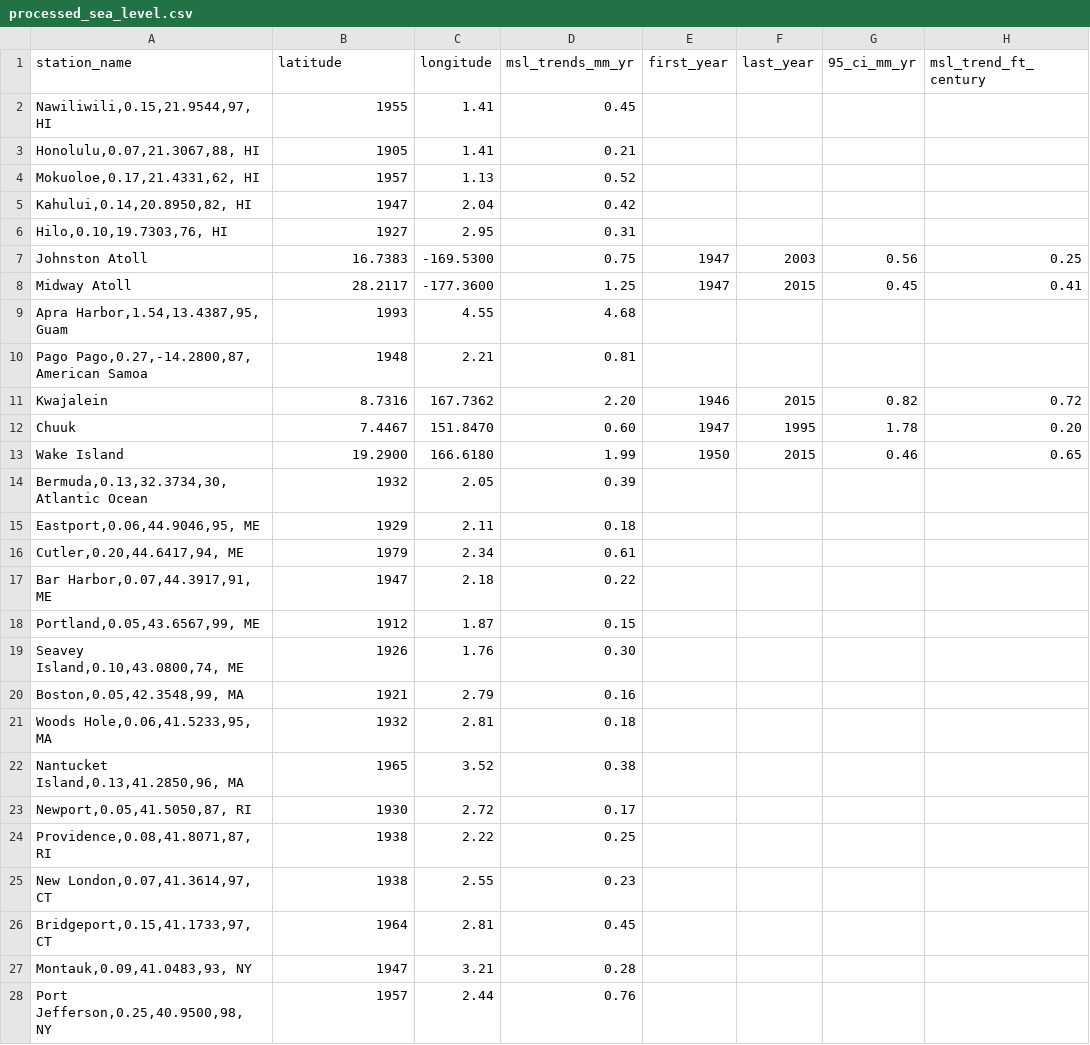
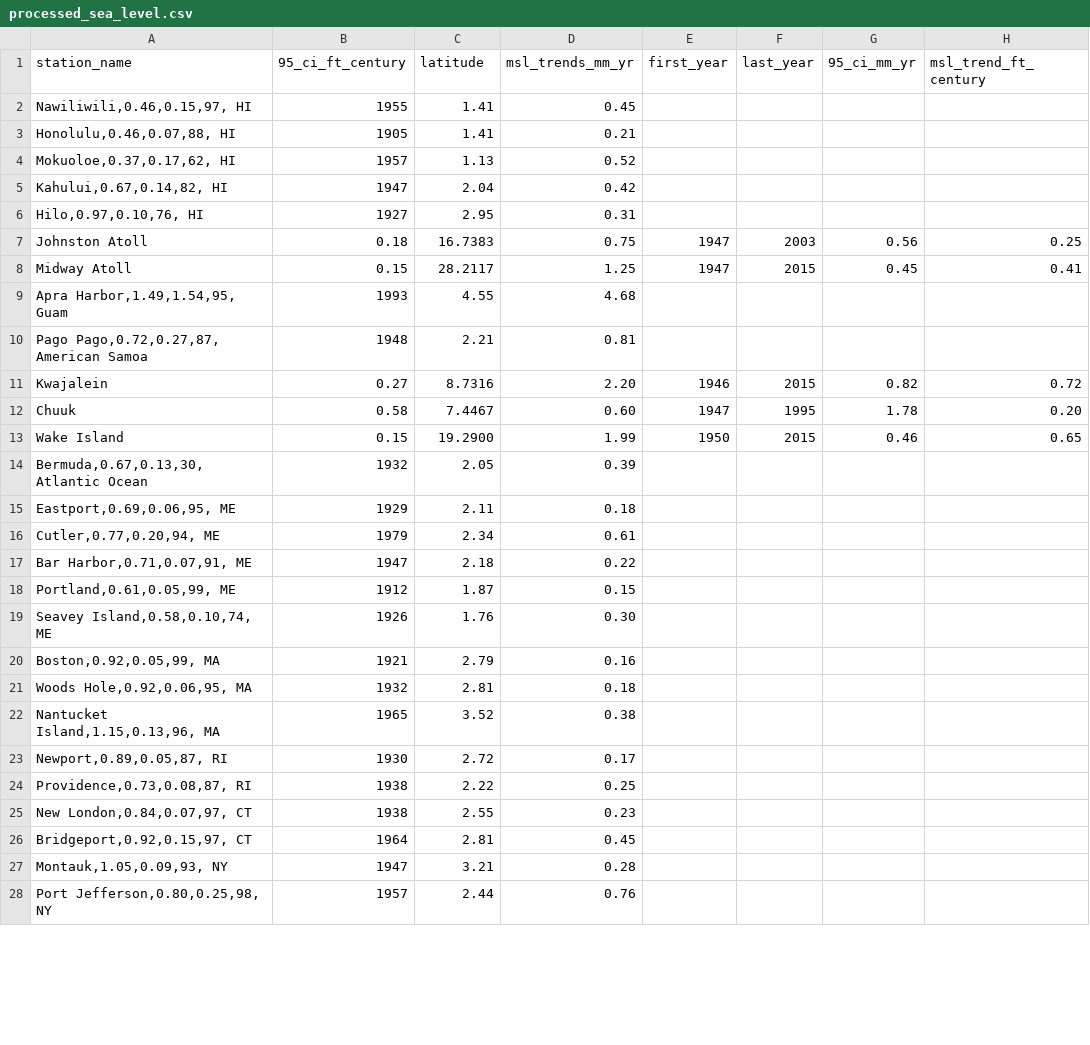
Before and after one commit to anaya-yorke/data-science-project, a CSV file: noaa-sea-level-trends/data/processed_sea_level.csv, drawn as a sheet; only a part is shown; the diff covers the shown part only.

Commit message:
changes updated!

```diff
--- a/noaa-sea-level-trends/data/processed_sea_level.csv
+++ b/noaa-sea-level-trends/data/processed_sea_level.csv
@@ -1,28 +1,28 @@
-station_name,latitude,longitude,msl_trends_mm_yr,first_year,last_year,95_ci_mm_yr,msl_trend_ft_century
-"Nawiliwili,0.15,21.9544,97, HI",1955,1.41,0.45
-"Honolulu,0.07,21.3067,88, HI",1905,1.41,0.21
-"Mokuoloe,0.17,21.4331,62, HI",1957,1.13,0.52
-"Kahului,0.14,20.8950,82, HI",1947,2.04,0.42
-"Hilo,0.10,19.7303,76, HI",1927,2.95,0.31
-Johnston Atoll,16.7383,-169.5300,0.75,1947,2003,0.56,0.25
-Midway Atoll,28.2117,-177.3600,1.25,1947,2015,0.45,0.41
-"Apra Harbor,1.54,13.4387,95, Guam",1993,4.55,4.68
-"Pago Pago,0.27,-14.2800,87, American Samoa",1948,2.21,0.81
-Kwajalein,8.7316,167.7362,2.20,1946,2015,0.82,0.72
-Chuuk,7.4467,151.8470,0.60,1947,1995,1.78,0.20
-Wake Island,19.2900,166.6180,1.99,1950,2015,0.46,0.65
-"Bermuda,0.13,32.3734,30, Atlantic Ocean",1932,2.05,0.39
-"Eastport,0.06,44.9046,95, ME",1929,2.11,0.18
-"Cutler,0.20,44.6417,94, ME",1979,2.34,0.61
-"Bar Harbor,0.07,44.3917,91, ME",1947,2.18,0.22
-"Portland,0.05,43.6567,99, ME",1912,1.87,0.15
-"Seavey Island,0.10,43.0800,74, ME",1926,1.76,0.30
-"Boston,0.05,42.3548,99, MA",1921,2.79,0.16
-"Woods Hole,0.06,41.5233,95, MA",1932,2.81,0.18
-"Nantucket Island,0.13,41.2850,96, MA",1965,3.52,0.38
-"Newport,0.05,41.5050,87, RI",1930,2.72,0.17
-"Providence,0.08,41.8071,87, RI",1938,2.22,0.25
-"New London,0.07,41.3614,97, CT",1938,2.55,0.23
-"Bridgeport,0.15,41.1733,97, CT",1964,2.81,0.45
-"Montauk,0.09,41.0483,93, NY",1947,3.21,0.28
-"Port Jefferson,0.25,40.9500,98, NY",1957,2.44,0.76
+station_name,95_ci_ft_century,latitude,msl_trends_mm_yr,first_year,last_year,95_ci_mm_yr,msl_trend_ft_century
+"Nawiliwili,0.46,0.15,97, HI",1955,1.41,0.45
+"Honolulu,0.46,0.07,88, HI",1905,1.41,0.21
+"Mokuoloe,0.37,0.17,62, HI",1957,1.13,0.52
+"Kahului,0.67,0.14,82, HI",1947,2.04,0.42
+"Hilo,0.97,0.10,76, HI",1927,2.95,0.31
+Johnston Atoll,0.18,16.7383,0.75,1947,2003,0.56,0.25
+Midway Atoll,0.15,28.2117,1.25,1947,2015,0.45,0.41
+"Apra Harbor,1.49,1.54,95, Guam",1993,4.55,4.68
+"Pago Pago,0.72,0.27,87, American Samoa",1948,2.21,0.81
+Kwajalein,0.27,8.7316,2.20,1946,2015,0.82,0.72
+Chuuk,0.58,7.4467,0.60,1947,1995,1.78,0.20
+Wake Island,0.15,19.2900,1.99,1950,2015,0.46,0.65
+"Bermuda,0.67,0.13,30, Atlantic Ocean",1932,2.05,0.39
+"Eastport,0.69,0.06,95, ME",1929,2.11,0.18
+"Cutler,0.77,0.20,94, ME",1979,2.34,0.61
+"Bar Harbor,0.71,0.07,91, ME",1947,2.18,0.22
+"Portland,0.61,0.05,99, ME",1912,1.87,0.15
+"Seavey Island,0.58,0.10,74, ME",1926,1.76,0.30
+"Boston,0.92,0.05,99, MA",1921,2.79,0.16
+"Woods Hole,0.92,0.06,95, MA",1932,2.81,0.18
+"Nantucket Island,1.15,0.13,96, MA",1965,3.52,0.38
+"Newport,0.89,0.05,87, RI",1930,2.72,0.17
+"Providence,0.73,0.08,87, RI",1938,2.22,0.25
+"New London,0.84,0.07,97, CT",1938,2.55,0.23
+"Bridgeport,0.92,0.15,97, CT",1964,2.81,0.45
+"Montauk,1.05,0.09,93, NY",1947,3.21,0.28
+"Port Jefferson,0.80,0.25,98, NY",1957,2.44,0.76
```
Also changed, not shown: 116 edited cells elsewhere in this file.
